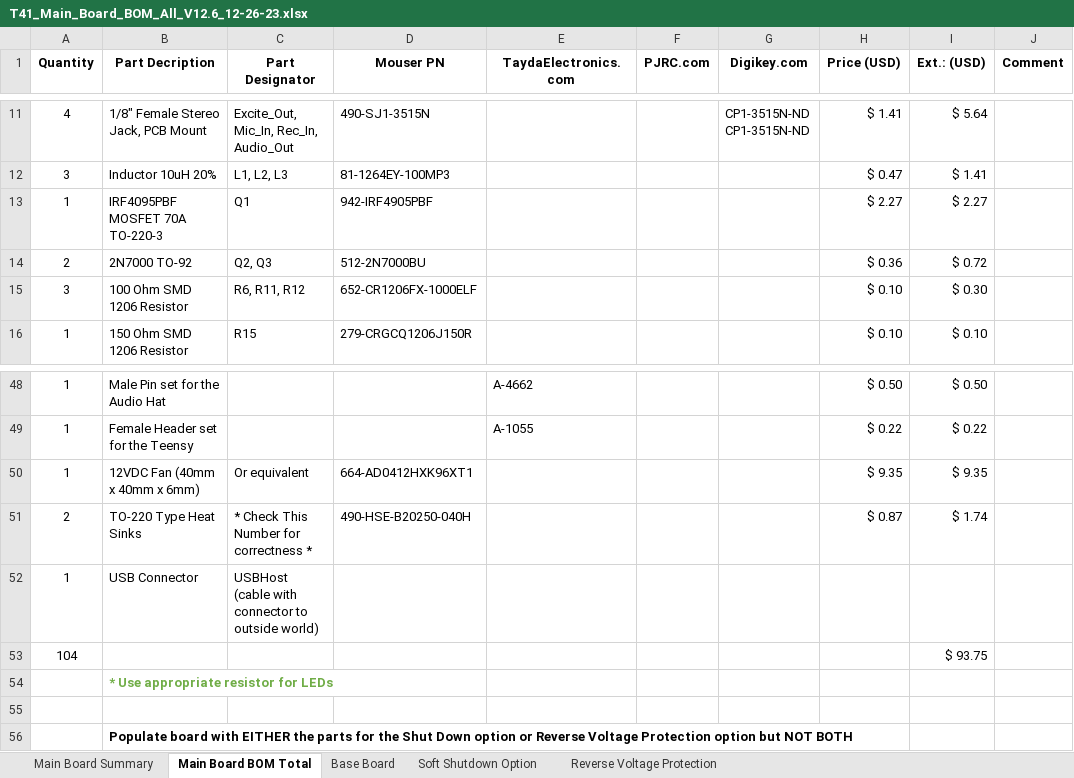
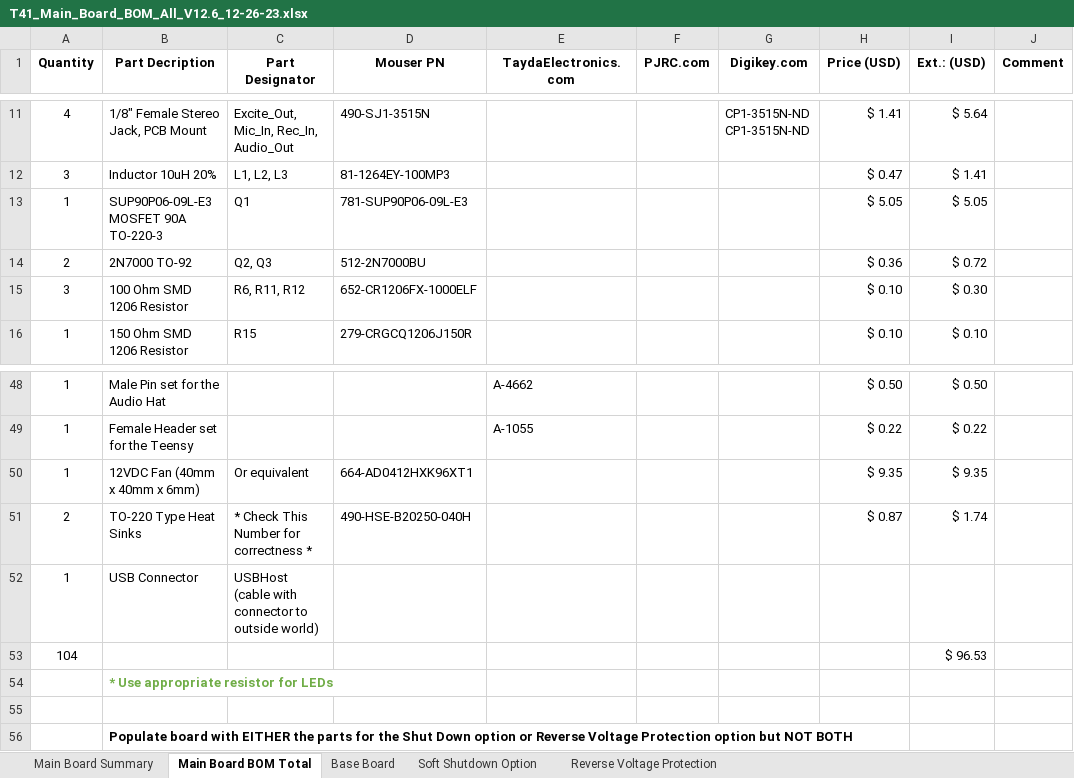
Before and after one commit to DRWJSCHMIDT/T41, an Excel workbook: T41_V012_Files_01-15-24/T41_V012_BOMs/T41_Main_Board_BOM_All_V12.6_12-26-23.xlsx, sheet Main Board BOM Total, drawn as a sheet; only a part is shown, gaps mark what is left out; values as stored, in another font and other column widths than the file's, no borders; removed rows and columns are numbered as before the commit, all else as after; the diff names each change by its address in the sheet, - before the commit and + after, or states it on an @@ line.

```diff
--- a/T41_V012_Files_01-15-24/T41_V012_BOMs/T41_Main_Board_BOM_All_V12.6_12-26-23.xlsx (sheet Main Board BOM Total)
+++ b/T41_V012_Files_01-15-24/T41_V012_BOMs/T41_Main_Board_BOM_All_V12.6_12-26-23.xlsx (sheet Main Board BOM Total)
-row 13: 1 | IRF4095PBF MOSFET 70A TO-220-3 | Q1 | 942-IRF4905PBF |  |  |  | $ 2.27 | $ 2.27
+row 13: 1 | SUP90P06-09L-E3 MOSFET 90A TO-220-3 | Q1 | 781-SUP90P06-09L-E3 |  |  |  | $ 5.05 | $ 5.05
-I53 (Ext.: (USD)): $ 93.75
+I53 (Ext.: (USD)): $ 96.53
```
Also changed, not shown: sheet Base Board, sheet Main Board Summary, T41_V012_Files_01-15-24/T41_V012_BOMs/T41_BPF_Board_BOM_V12.6_01-23-24.xlsx, 3 other files.
